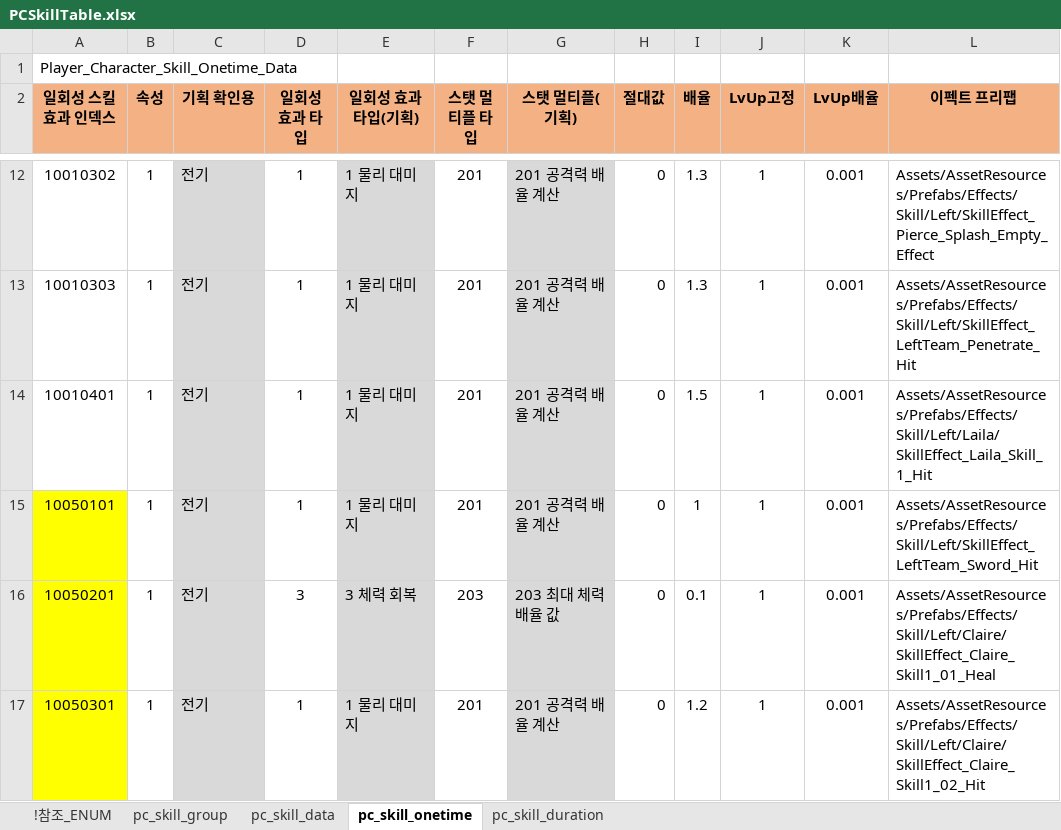
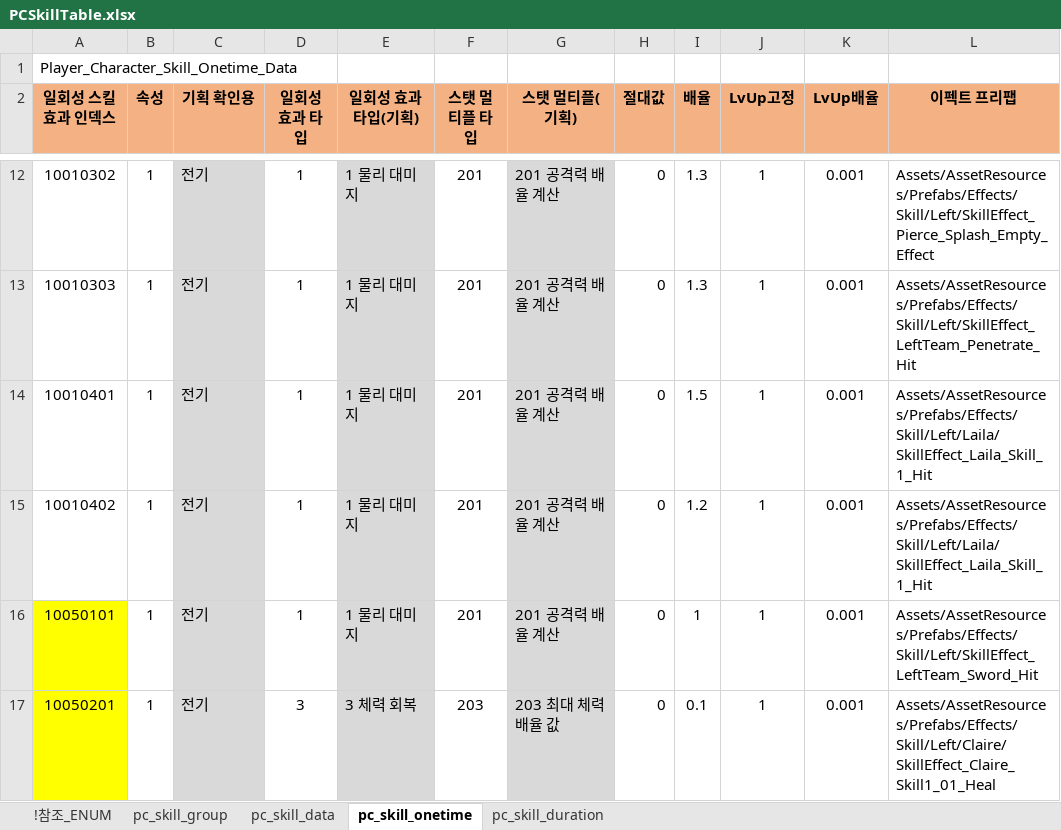
Before and after one commit to shanash/ZeroOne, an Excel workbook: Android/ExcelData/PCSkillTable.xlsx, sheet pc_skill_onetime, drawn as a sheet; only a part is shown, gaps mark what is left out; the shorter side is filled out with more unchanged rows; values as stored, in another font and other column widths than the file's, no borders; the diff names each change by its address in the sheet, - before the commit and + after, or states it on an @@ line.

```diff
--- a/Android/ExcelData/PCSkillTable.xlsx (sheet pc_skill_onetime)
+++ b/Android/ExcelData/PCSkillTable.xlsx (sheet pc_skill_onetime)
+row 15: 10010402 | 1 | 전기 | 1 | 1 물리 대미지 | 201 | 201 공격력 배율 계산 | 0 | 1.2 | 1 | 0.001 | Assets/AssetResources/Prefabs/Effects/Skill/Left/Laila/SkillEffect_Laila_Skill_1_Hit
```
Also changed, not shown: sheet pc_skill_data, sheet pc_skill_duration, sheet pc_skill_group, Android/ExcelData/BossListTable.xlsx, Android/ExcelData/PCTable.xlsx, 25 other files.
